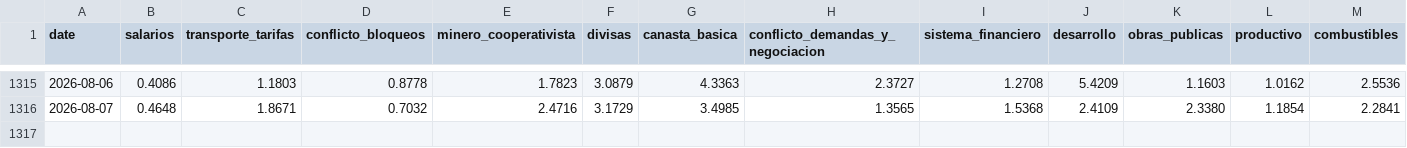
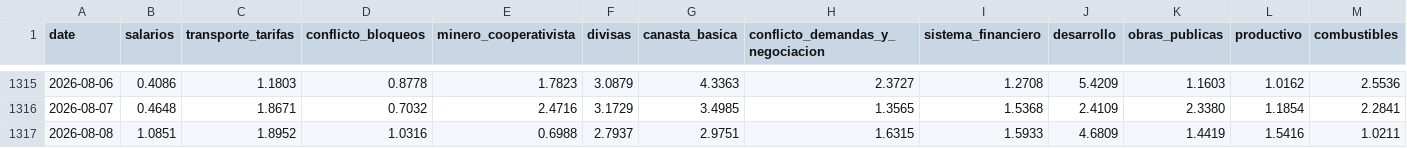
Before and after one commit to pr0nstar/bo-ts, a CSV file: data/clusters_noticias.csv, drawn as a sheet; only a part is shown, gaps mark what is left out; rows hold the shown columns only; the diff names each change by its address in the sheet, - before the commit and + after, or states it on an @@ line.

Commit message:
auto update ts

```diff
--- a/data/clusters_noticias.csv
+++ b/data/clusters_noticias.csv
+row 1317: 2026-08-08 | 1.0851 | 1.8952 | 1.0316 | 0.6988 | 2.7937 | 2.9751 | 1.6315 | 1.5933 | 4.6809 | 1.4419 | 1.5416 | 1.0211
```
